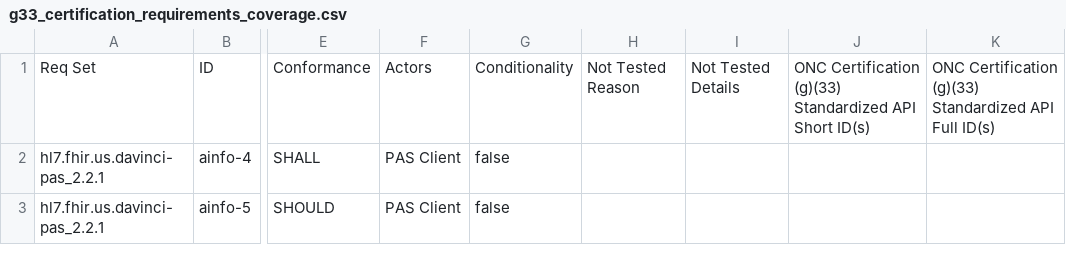
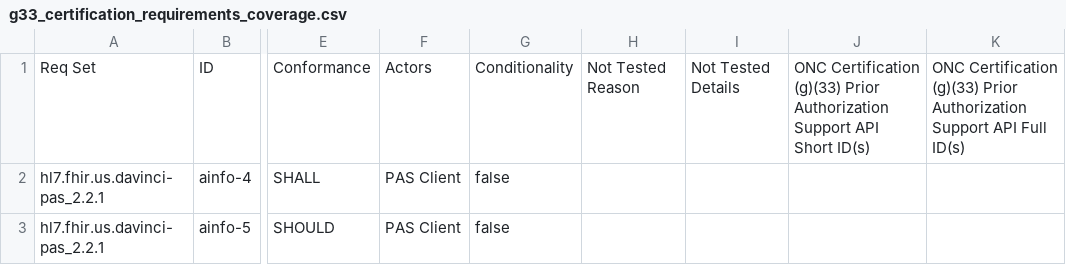
Before and after one commit to FlexonyoPizza/onc-certification-g33-test-kit, a CSV file: lib/onc_certification_g33_test_kit/requirements/generated/g33_certification_requirements_coverage.csv, drawn as a sheet; only a part is shown, gaps mark what is left out; the diff names each change by its address in the sheet, - before the commit and + after, or states it on an @@ line.

```diff
--- a/lib/onc_certification_g33_test_kit/requirements/generated/g33_certification_requirements_coverage.csv
+++ b/lib/onc_certification_g33_test_kit/requirements/generated/g33_certification_requirements_coverage.csv
-J1: …Certification (g)(33) Standardized API Short…
+J1: …Certification (g)(33) Prior Authorization Support API Short…
-K1: …Certification (g)(33) Standardized API Full…
+K1: …Certification (g)(33) Prior Authorization Support API Full…
```
Also changed, not shown: 9 other files.
